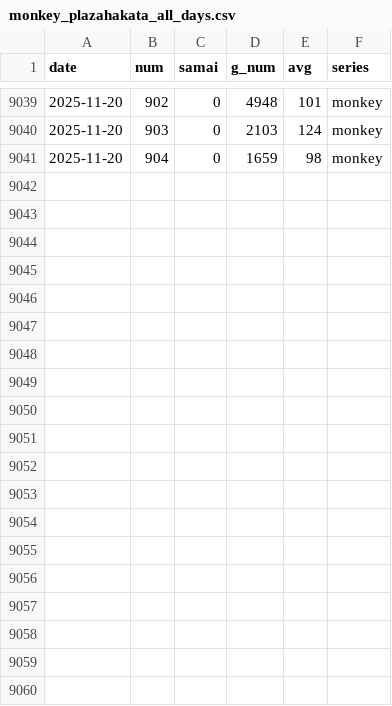
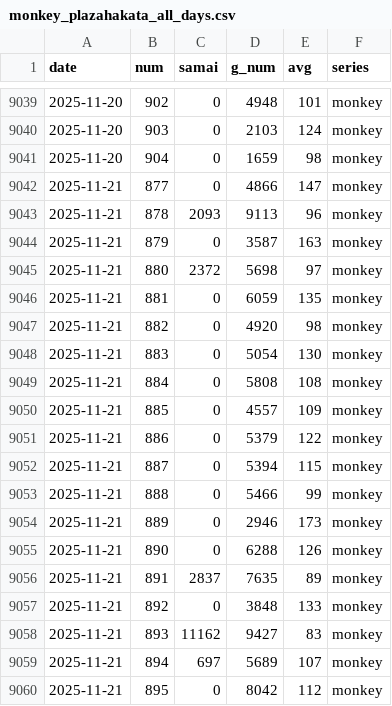
Before and after one commit to kaizo1amida33/naniutsu, a CSV file: monkey_plazahakata_all_days.csv, drawn as a sheet; only a part is shown, gaps mark what is left out; the diff covers the shown part only; the diff names each change by its address in the sheet, - before the commit and + after, or states it on an @@ line.

```diff
--- a/monkey_plazahakata_all_days.csv
+++ b/monkey_plazahakata_all_days.csv
+row 9042: 2025-11-21 | 877 | 0 | 4866 | 147 | monkey
+row 9043: 2025-11-21 | 878 | 2093 | 9113 | 96 | monkey
+row 9044: 2025-11-21 | 879 | 0 | 3587 | 163 | monkey
+row 9045: 2025-11-21 | 880 | 2372 | 5698 | 97 | monkey
+row 9046: 2025-11-21 | 881 | 0 | 6059 | 135 | monkey
+row 9047: 2025-11-21 | 882 | 0 | 4920 | 98 | monkey
+row 9048: 2025-11-21 | 883 | 0 | 5054 | 130 | monkey
+row 9049: 2025-11-21 | 884 | 0 | 5808 | 108 | monkey
+row 9050: 2025-11-21 | 885 | 0 | 4557 | 109 | monkey
+row 9051: 2025-11-21 | 886 | 0 | 5379 | 122 | monkey
+row 9052: 2025-11-21 | 887 | 0 | 5394 | 115 | monkey
+row 9053: 2025-11-21 | 888 | 0 | 5466 | 99 | monkey
+row 9054: 2025-11-21 | 889 | 0 | 2946 | 173 | monkey
+row 9055: 2025-11-21 | 890 | 0 | 6288 | 126 | monkey
+row 9056: 2025-11-21 | 891 | 2837 | 7635 | 89 | monkey
+row 9057: 2025-11-21 | 892 | 0 | 3848 | 133 | monkey
+row 9058: 2025-11-21 | 893 | 11162 | 9427 | 83 | monkey
+row 9059: 2025-11-21 | 894 | 697 | 5689 | 107 | monkey
+row 9060: 2025-11-21 | 895 | 0 | 8042 | 112 | monkey
```
Also changed, not shown: 9 added rows elsewhere in this file, hokuto_plazahakata_all_days.csv, hokuto_test_ge_2025-08-17_v14.csv, 9 other files.
